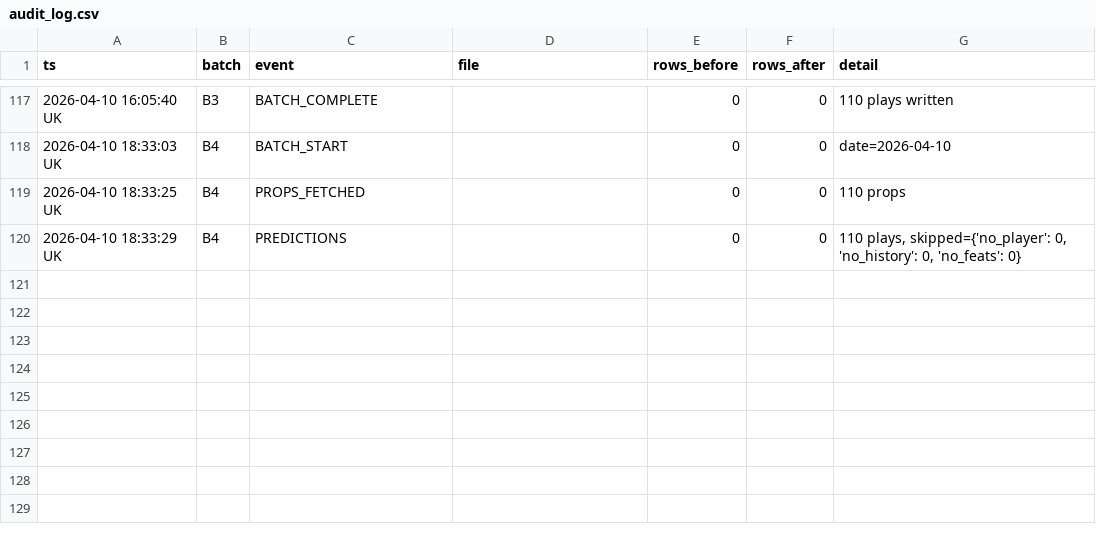
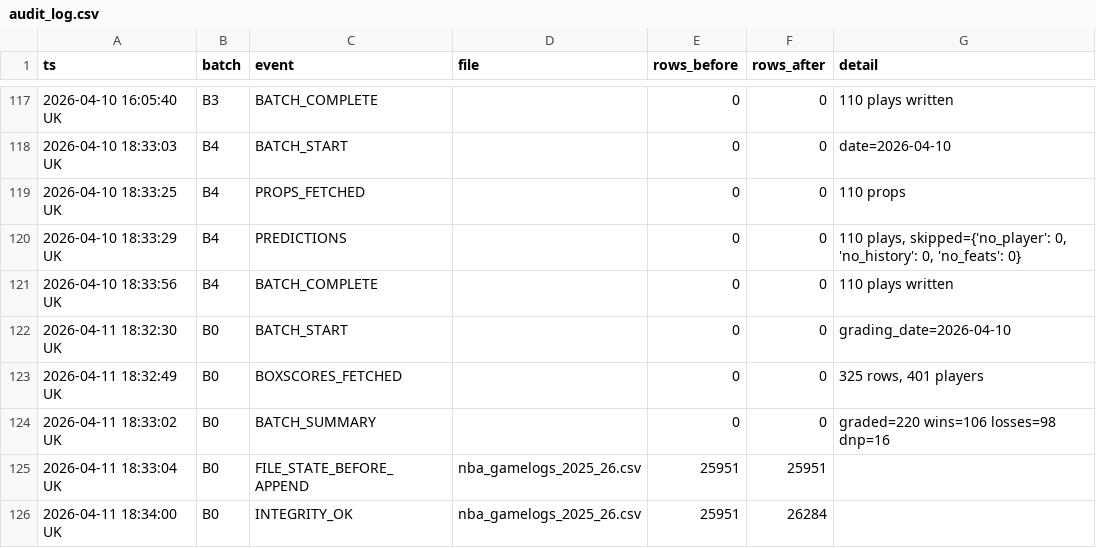
Before and after one commit to iamwerewolf1007/PropEdgeV17.0, a CSV file: data/audit_log.csv, drawn as a sheet; only a part is shown, gaps mark what is left out.

Commit message:
B0: grade 2026-04-10

```diff
--- a/data/audit_log.csv
+++ b/data/audit_log.csv
@@ -120 +120,7 @@ ts,batch,event,file,rows_before,rows_after,detail
 2026-04-10 18:33:29 UK,B4,PREDICTIONS,,0,0,"110 plays, skipped={'no_player': 0, 'no_history': 0, 'no_feats': 0}"
+2026-04-10 18:33:56 UK,B4,BATCH_COMPLETE,,0,0,110 plays written
+2026-04-11 18:32:30 UK,B0,BATCH_START,,0,0,grading_date=2026-04-10
+2026-04-11 18:32:49 UK,B0,BOXSCORES_FETCHED,,0,0,"325 rows, 401 players"
+2026-04-11 18:33:02 UK,B0,BATCH_SUMMARY,,0,0,graded=220 wins=106 losses=98 dnp=16
+2026-04-11 18:33:04 UK,B0,FILE_STATE_BEFORE_APPEND,nba_gamelogs_2025_26.csv,25951,25951,
+2026-04-11 18:34:00 UK,B0,INTEGRITY_OK,nba_gamelogs_2025_26.csv,25951,26284,
```
Also changed, not shown: 8 other files.
